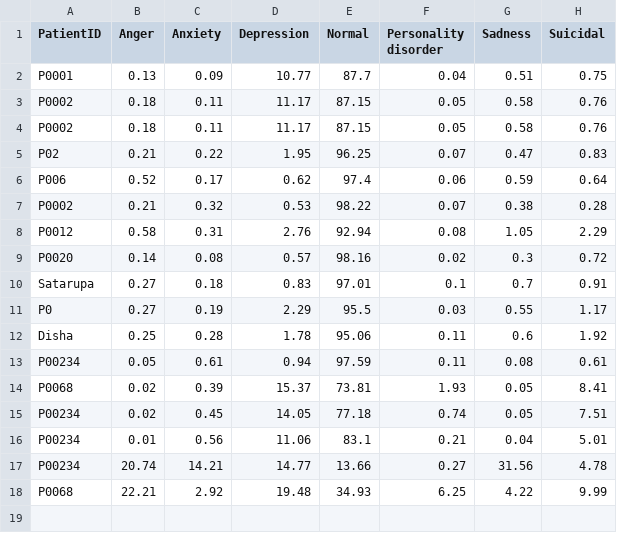
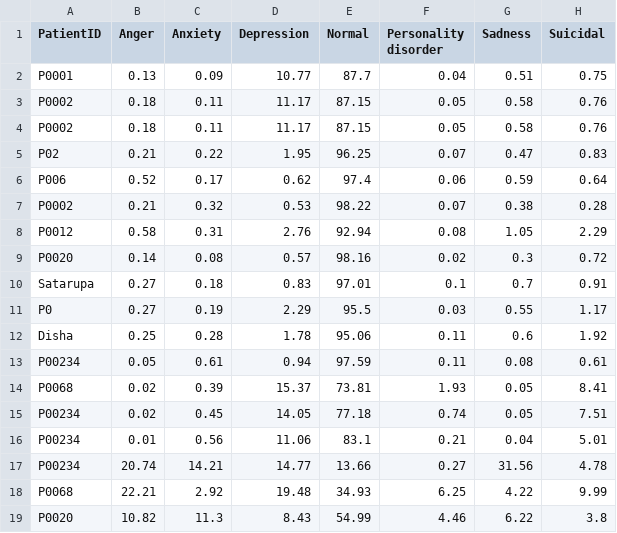
Before and after one commit to Sutanu-59/Emotion_Analysis, a CSV file: data/session_results.csv, drawn as a sheet; the diff names each change by its address in the sheet, - before the commit and + after, or states it on an @@ line.

Commit message:
Update session results from Streamlit app

```diff
--- a/data/session_results.csv
+++ b/data/session_results.csv
+row 19: P0020 | 10.82 | 11.3 | 8.43 | 54.99 | 4.46 | 6.22 | 3.8
```
